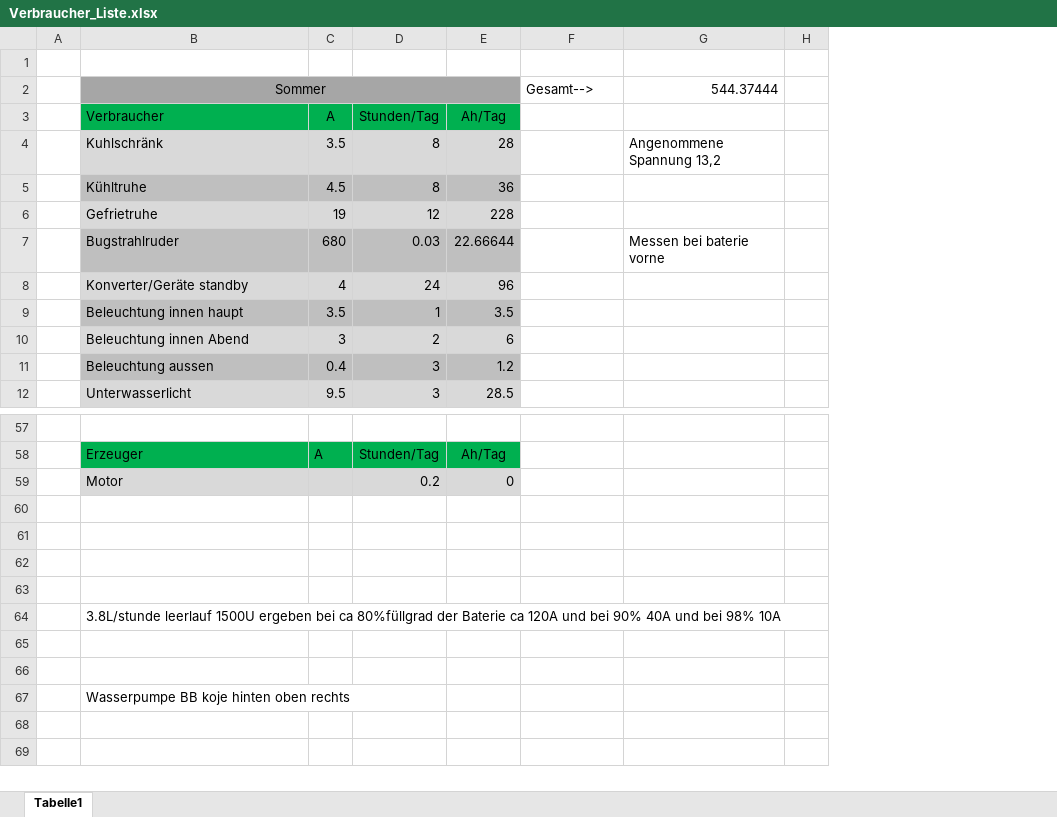
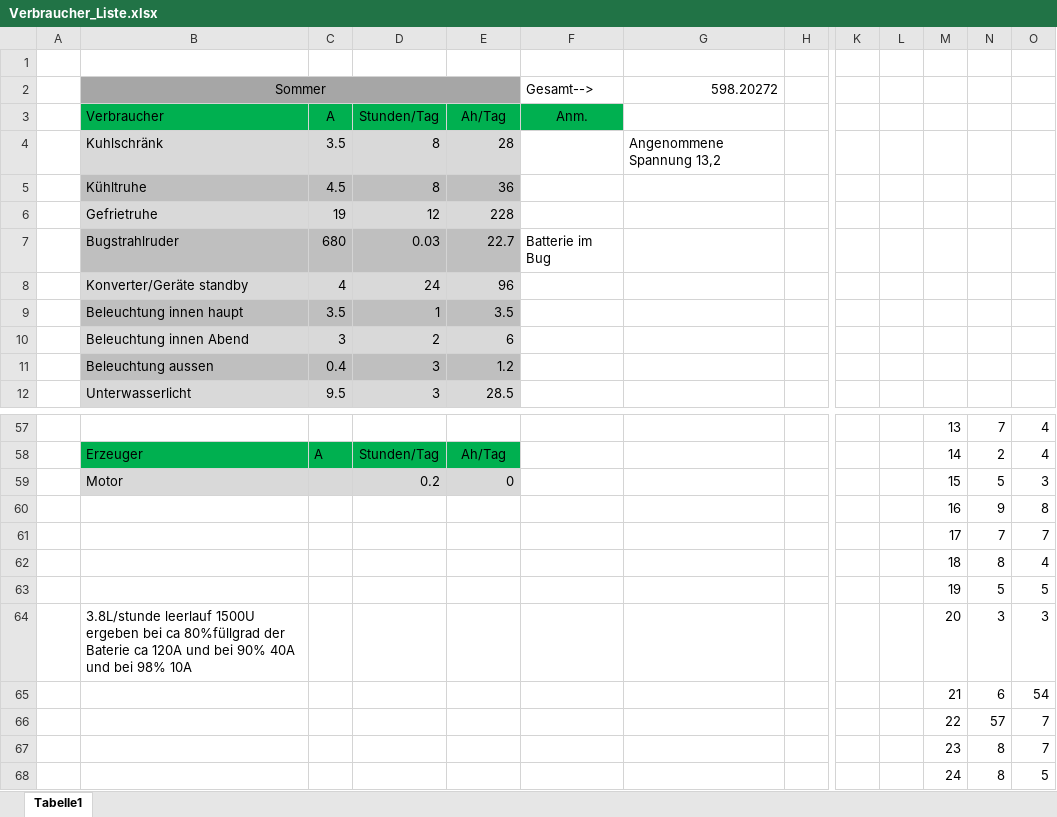
Before and after one commit to SchauerA/Maturaprojekt, an Excel workbook: Recherche/Verbraucher_Liste.xlsx, sheet Tabelle1, drawn as a sheet; only a part is shown, gaps mark what is left out; values as stored, in another font and other column widths than the file's, no borders; charts and pictures not drawn; rows hold the shown columns only; the diff covers the shown part only; the diff names each change by its address in the sheet, - before the commit and + after, or states it on an @@ line.

```diff
--- a/Recherche/Verbraucher_Liste.xlsx (sheet Tabelle1)
+++ b/Recherche/Verbraucher_Liste.xlsx (sheet Tabelle1)
+column K, empty
+column L, empty
+column M, rows 57-67: 13 | 14 | 15 | 16 | 17 | 18 | 19 | 20 | 21 | 22 | 23
+column N, rows 57-67: 7 | 2 | 5 | 9 | 7 | 8 | 5 | 3 | 6 | 57 | 8
+column O, rows 57-67: 4 | 4 | 3 | 8 | 7 | 4 | 5 | 3 | 54 | 7 | 7
-G2: 544.37444
+G2: 598.20272
-F3: (empty)
+F3: Anm.
-F3 fill: none
+F3 fill: #00B050
-E7 (Ah/Tag): 22.66644
+E7 (Ah/Tag): 22.7
-F7 (Anm.): (empty)
+F7 (Anm.): Batterie im Bug
-G7: Messen bei baterie vorne
+G7: (empty)
-row 57: (empty)
+row 57:  |  |  |  |  |  |  |  |  |  | 13 | 7 | 4
-row 60: (empty)
+row 60:  |  |  |  |  |  |  |  |  |  | 16 | 9 | 8
-row 61: (empty)
+row 61:  |  |  |  |  |  |  |  |  |  | 17 | 7 | 7
-row 62: (empty)
+row 62:  |  |  |  |  |  |  |  |  |  | 18 | 8 | 4
-row 63: (empty)
+row 63:  |  |  |  |  |  |  |  |  |  | 19 | 5 | 5
-row 65: (empty)
+row 65:  |  |  |  |  |  |  |  |  |  | 21 | 6 | 54
-row 66: (empty)
+row 66:  |  |  |  |  |  |  |  |  |  | 22 | 57 | 7
-B67 (Verbraucher): Wasserpumpe BB koje hinten oben rechts
+B67 (Verbraucher): (empty)
+row 68:  |  |  |  |  |  |  |  |  |  | 24 | 8 | 5
```
Also changed, not shown: 20 added rows, 20 removed rows, 19 edited cells and cell formats elsewhere in this sheet, charts or pictures, 14 other files.
